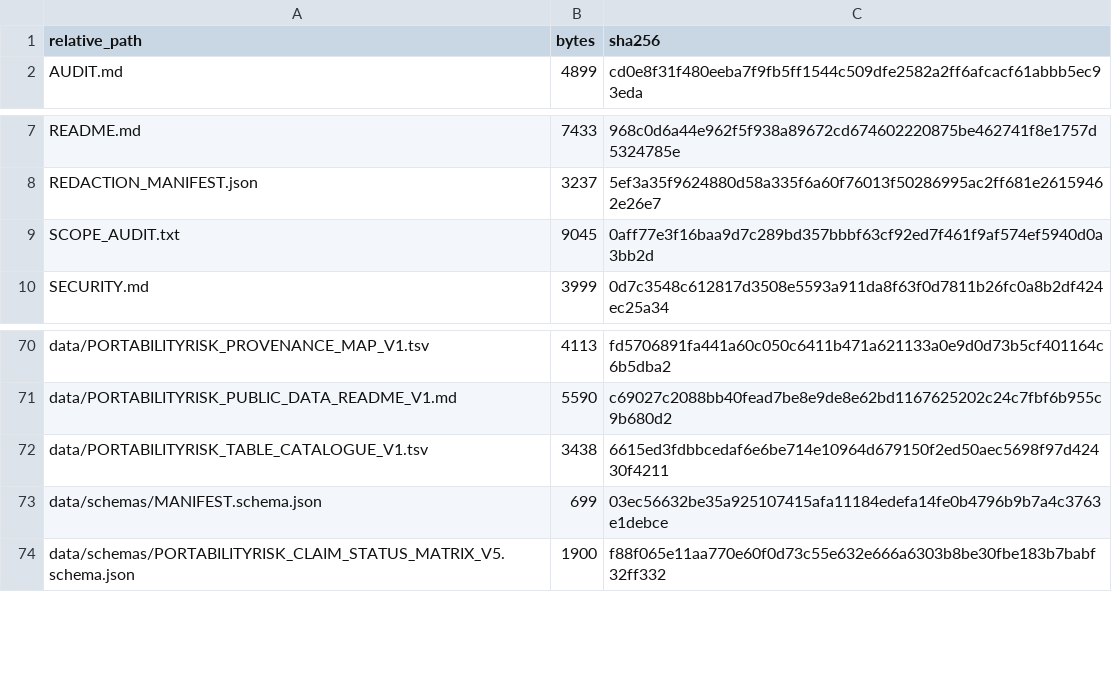
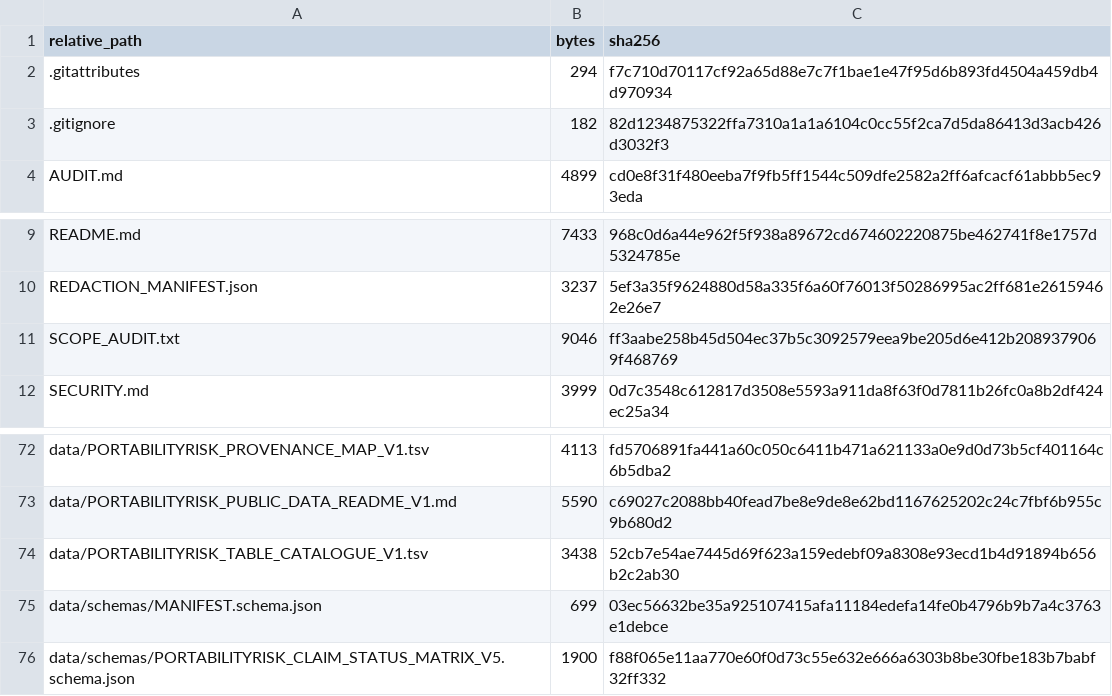
Before and after one commit to piranfar/portabilityrisk, a TSV file: MANIFEST.tsv, drawn as a sheet; only a part is shown, gaps mark what is left out.

Commit message:
Have the builder emit .gitattributes, so it survives the next rebuild
I placed .gitattributes by hand. The builder clears everything except .git, so
the next rebuild deleted it and Git quietly resumed converting line endings --
which changes the SHA-256 of every line-oriented artefact on checkout and makes
MANIFEST.tsv wrong on any machine that normalises.

A rule that only holds until someone runs the build again is not a rule. The
builder now writes both .gitattributes and .gitignore and lists them in the
manifest.

```diff
--- a/MANIFEST.tsv
+++ b/MANIFEST.tsv
@@ -1,2 +1,4 @@
 relative_path	bytes	sha256
+.gitattributes	294	f7c710d70117cf92a65d88e7c7f1bae1e47f95d6b893fd4504a459db4d970934
+.gitignore	182	82d1234875322ffa7310a1a1a6104c0cc55f2ca7d5da86413d3acb426d3032f3
 AUDIT.md	4899	cd0e8f31f480eeba7f9fb5ff1544c509dfe2582a2ff6afcacf61abbb5ec93eda
@@ -8,3 +10,3 @@ README.md	7433	968c0d6a44e962f5f938a89672cd674602220875be462741f8e1757d5324785e
 REDACTION_MANIFEST.json	3237	5ef3a35f9624880d58a335f6a60f76013f50286995ac2ff681e26159462e26e7
-SCOPE_AUDIT.txt	9045	0aff77e3f16baa9d7c289bd357bbbf63cf92ed7f461f9af574ef5940d0a3bb2d
+SCOPE_AUDIT.txt	9046	ff3aabe258b45d504ec37b5c3092579eea9be205d6e412b2089379069f468769
 SECURITY.md	3999	0d7c3548c612817d3508e5593a911da8f63f0d7811b26fc0a8b2df424ec25a34
@@ -71,3 +73,3 @@ data/PORTABILITYRISK_PROVENANCE_MAP_V1.tsv	4113	fd5706891fa441a60c050c6411b471a6
 data/PORTABILITYRISK_PUBLIC_DATA_README_V1.md	5590	c69027c2088bb40fead7be8e9de8e62bd1167625202c24c7fbf6b955c9b680d2
-data/PORTABILITYRISK_TABLE_CATALOGUE_V1.tsv	3438	6615ed3fdbbcedaf6e6be714e10964d679150f2ed50aec5698f97d42430f4211
+data/PORTABILITYRISK_TABLE_CATALOGUE_V1.tsv	3438	52cb7e54ae7445d69f623a159edebf09a8308e93ecd1b4d91894b656b2c2ab30
 data/schemas/MANIFEST.schema.json	699	03ec56632be35a925107415afa11184edefa14fe0b4796b9b7a4c3763e1debce
```
Also changed, not shown: data/PORTABILITYRISK_TABLE_CATALOGUE_V1.tsv, 3 other files.
